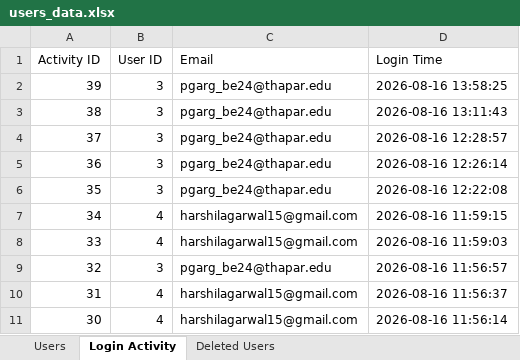
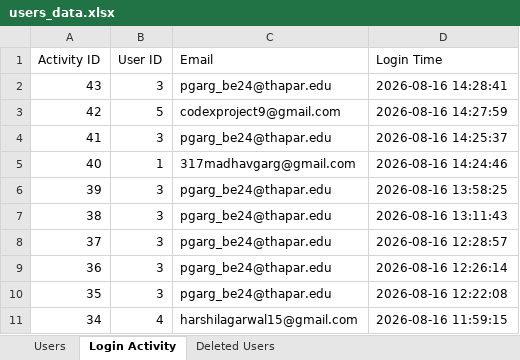
Before and after one commit to supremeinferno/codex-2.0, an Excel workbook: users_data.xlsx, sheet Login Activity, drawn as a sheet; only a part is shown; the shorter side is filled out with more unchanged rows; values as stored, in another font and other column widths than the file's, no borders; the diff names each change by its address in the sheet, - before the commit and + after, or states it on an @@ line.

```diff
--- a/users_data.xlsx (sheet Login Activity)
+++ b/users_data.xlsx (sheet Login Activity)
+row 2: 43 | 3 | pgarg_be24@thapar.edu | 2026-08-16 14:28:41
+row 3: 42 | 5 | codexproject9@gmail.com | 2026-08-16 14:27:59
+row 4: 41 | 3 | pgarg_be24@thapar.edu | 2026-08-16 14:25:37
+row 5: 40 | 1 | 317madhavgarg@gmail.com | 2026-08-16 14:24:46
```
Also changed, not shown: sheet Users, 3 other files.
